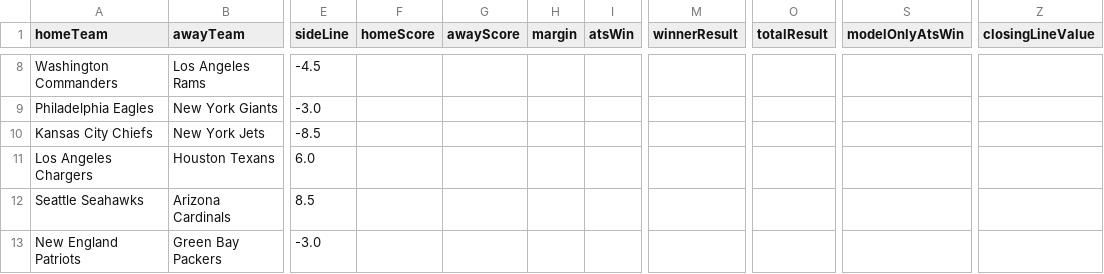
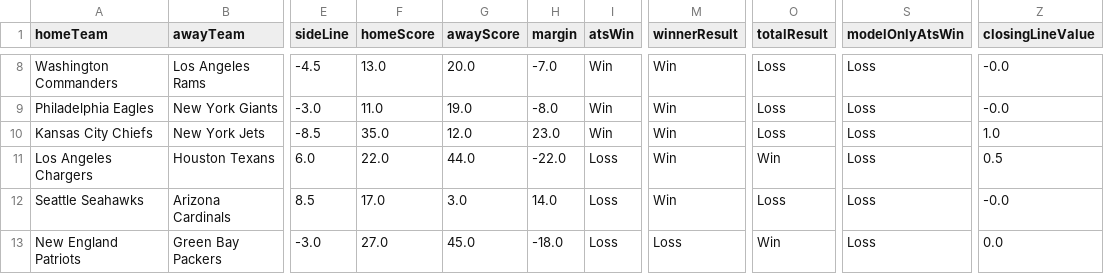
Before and after one commit to CarsonBillig/football-model, a CSV file: docs/history/nfl_2026_week_09.csv, drawn as a sheet; only a part is shown, gaps mark what is left out; the diff covers the shown part only; the diff names each change by its address in the sheet, - before the commit and + after, or states it on an @@ line.

```diff
--- a/docs/history/nfl_2026_week_09.csv
+++ b/docs/history/nfl_2026_week_09.csv
-F8 (homeScore): (empty)
+F8 (homeScore): 13.0
-G8 (awayScore): (empty)
+G8 (awayScore): 20.0
-H8 (margin): (empty)
+H8 (margin): -7.0
-I8:I10 (atsWin): (empty)
+I8:I10 (atsWin): Win
-M8:M12 (winnerResult): (empty)
+M8:M12 (winnerResult): Win
-O8:O10 (totalResult): (empty)
+O8:O10 (totalResult): Loss
-S8:S13 (modelOnlyAtsWin): (empty)
+S8:S13 (modelOnlyAtsWin): Loss
-Z8:Z9 (closingLineValue): (empty)
+Z8:Z9 (closingLineValue): -0.0
-F9 (homeScore): (empty)
+F9 (homeScore): 11.0
-G9 (awayScore): (empty)
+G9 (awayScore): 19.0
-H9 (margin): (empty)
+H9 (margin): -8.0
-F10 (homeScore): (empty)
+F10 (homeScore): 35.0
-G10 (awayScore): (empty)
+G10 (awayScore): 12.0
-H10 (margin): (empty)
+H10 (margin): 23.0
-Z10 (closingLineValue): (empty)
+Z10 (closingLineValue): 1.0
-F11 (homeScore): (empty)
+F11 (homeScore): 22.0
-G11 (awayScore): (empty)
+G11 (awayScore): 44.0
-H11 (margin): (empty)
+H11 (margin): -22.0
-I11:I13 (atsWin): (empty)
+I11:I13 (atsWin): Loss
-O11 (totalResult): (empty)
+O11 (totalResult): Win
-Z11 (closingLineValue): (empty)
+Z11 (closingLineValue): 0.5
-F12 (homeScore): (empty)
+F12 (homeScore): 17.0
-G12 (awayScore): (empty)
+G12 (awayScore): 3.0
-H12 (margin): (empty)
+H12 (margin): 14.0
-O12 (totalResult): (empty)
+O12 (totalResult): Loss
-Z12 (closingLineValue): (empty)
+Z12 (closingLineValue): -0.0
-F13 (homeScore): (empty)
+F13 (homeScore): 27.0
-G13 (awayScore): (empty)
+G13 (awayScore): 45.0
-H13 (margin): (empty)
+H13 (margin): -18.0
-M13 (winnerResult): (empty)
+M13 (winnerResult): Loss
-O13 (totalResult): (empty)
+O13 (totalResult): Win
-Z13 (closingLineValue): (empty)
+Z13 (closingLineValue): 0.0
```
Also changed, not shown: 64 edited cells elsewhere in this file, docs/history/cfb_2026_week_10.csv, docs/history/summary.csv, 23 other files.
